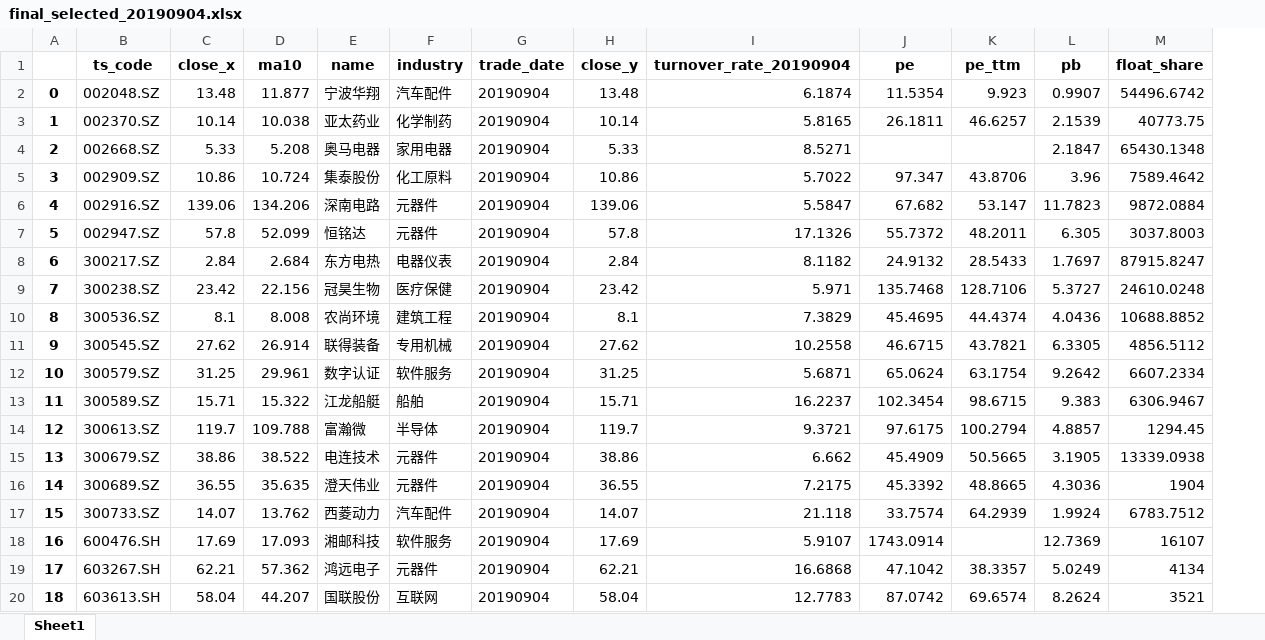
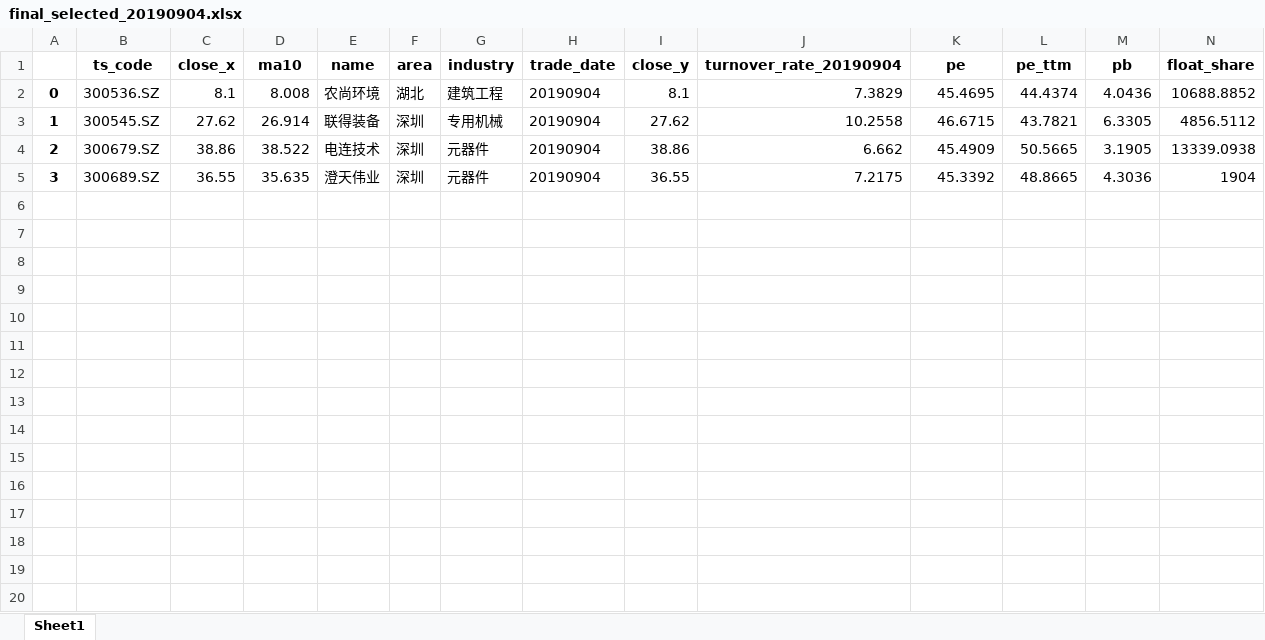
Before and after one commit to interlaken-agnoy/Quanter, an Excel workbook: strategy/s_turnover_rate/final_selected_20190904.xlsx, sheet Sheet1, drawn as a sheet; only a part is shown; values as stored, in another font and other column widths than the file's, no borders; removed rows and columns are numbered as before the commit, all else as after; rows hold the shown columns only; the diff names each change by its address in the sheet, - before the commit and + after, or states it on an @@ line.

```diff
--- a/strategy/s_turnover_rate/final_selected_20190904.xlsx (sheet Sheet1)
+++ b/strategy/s_turnover_rate/final_selected_20190904.xlsx (sheet Sheet1)
+column F (area), rows 2-5: 湖北 | 深圳 | 深圳 | 深圳
-row 2: 0 | 002048.SZ | 13.48 | 11.877 | 宁波华翔 | 汽车配件 | 20190904 | 13.48 | 6.1874 | 11.5354 | 9.923 | 0.9907 | 54496.6742
-row 3: 1 | 002370.SZ | 10.14 | 10.038 | 亚太药业 | 化学制药 | 20190904 | 10.14 | 5.8165 | 26.1811 | 46.6257 | 2.1539 | 40773.75
-row 4: 2 | 002668.SZ | 5.33 | 5.208 | 奥马电器 | 家用电器 | 20190904 | 5.33 | 8.5271 |  |  | 2.1847 | 65430.1348
-row 5: 3 | 002909.SZ | 10.86 | 10.724 | 集泰股份 | 化工原料 | 20190904 | 10.86 | 5.7022 | 97.347 | 43.8706 | 3.96 | 7589.4642
-row 6: 4 | 002916.SZ | 139.06 | 134.206 | 深南电路 | 元器件 | 20190904 | 139.06 | 5.5847 | 67.682 | 53.147 | 11.7823 | 9872.0884
-row 7: 5 | 002947.SZ | 57.8 | 52.099 | 恒铭达 | 元器件 | 20190904 | 57.8 | 17.1326 | 55.7372 | 48.2011 | 6.305 | 3037.8003
-row 8: 6 | 300217.SZ | 2.84 | 2.684 | 东方电热 | 电器仪表 | 20190904 | 2.84 | 8.1182 | 24.9132 | 28.5433 | 1.7697 | 87915.8247
-row 9: 7 | 300238.SZ | 23.42 | 22.156 | 冠昊生物 | 医疗保健 | 20190904 | 23.42 | 5.971 | 135.7468 | 128.7106 | 5.3727 | 24610.0248
-A2: 8
+A2: 0
-A3: 9
+A3: 1
-row 12: 10 | 300579.SZ | 31.25 | 29.961 | 数字认证 | 软件服务 | 20190904 | 31.25 | 5.6871 | 65.0624 | 63.1754 | 9.2642 | 6607.2334
-row 13: 11 | 300589.SZ | 15.71 | 15.322 | 江龙船艇 | 船舶 | 20190904 | 15.71 | 16.2237 | 102.3454 | 98.6715 | 9.383 | 6306.9467
-row 14: 12 | 300613.SZ | 119.7 | 109.788 | 富瀚微 | 半导体 | 20190904 | 119.7 | 9.3721 | 97.6175 | 100.2794 | 4.8857 | 1294.45
-A4: 13
+A4: 2
-A5: 14
+A5: 3
-row 17: 15 | 300733.SZ | 14.07 | 13.762 | 西菱动力 | 汽车配件 | 20190904 | 14.07 | 21.118 | 33.7574 | 64.2939 | 1.9924 | 6783.7512
-row 18: 16 | 600476.SH | 17.69 | 17.093 | 湘邮科技 | 软件服务 | 20190904 | 17.69 | 5.9107 | 1743.0914 |  | 12.7369 | 16107
-row 19: 17 | 603267.SH | 62.21 | 57.362 | 鸿远电子 | 元器件 | 20190904 | 62.21 | 16.6868 | 47.1042 | 38.3357 | 5.0249 | 4134
-row 20: 18 | 603613.SH | 58.04 | 44.207 | 国联股份 | 互联网 | 20190904 | 58.04 | 12.7783 | 87.0742 | 69.6574 | 8.2624 | 3521
```
Also changed, not shown: strategy/s_turnover_rate/factor_screen_selected_20190904.xlsx, strategy/s_turnover_rate/merge.xlsx, 1 other file.
